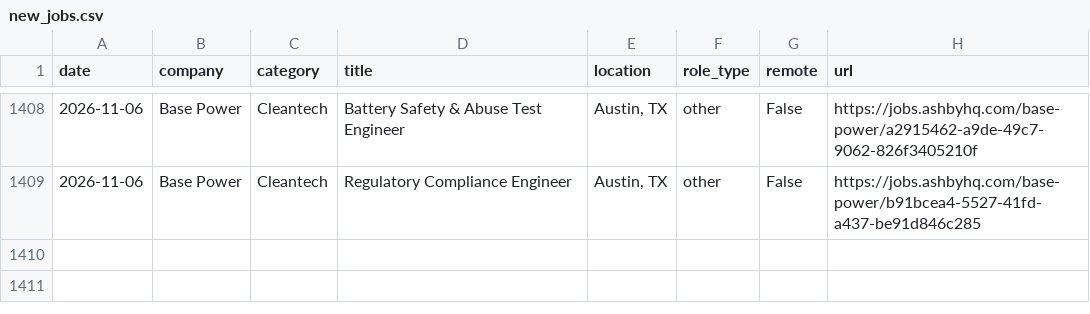
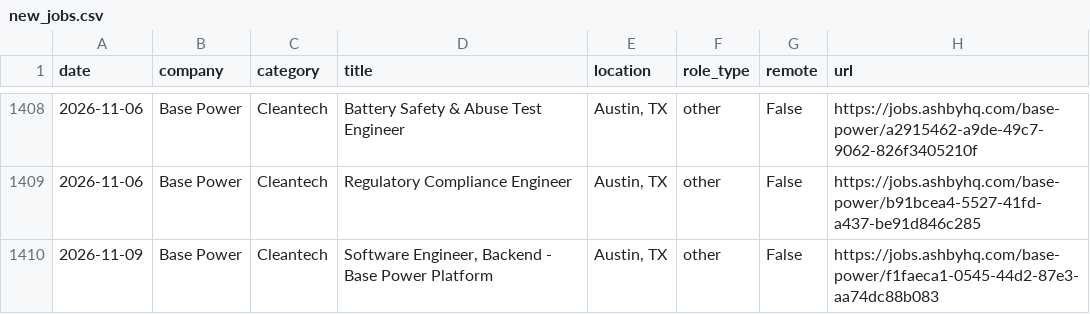
Before and after one commit to calvincj/job-tracker, a CSV file: data/new_jobs.csv, drawn as a sheet; only a part is shown, gaps mark what is left out.

```diff
--- a/data/new_jobs.csv
+++ b/data/new_jobs.csv
@@ -1409 +1409,2 @@ date,company,category,title,location,role_type,remote,url
 2026-11-06,Base Power,Cleantech,Regulatory Compliance Engineer,"Austin, TX",other,False,https://jobs.ashbyhq.com/base-power/b91bcea4-5527-41fd-a437-be91d846c285
+2026-11-09,Base Power,Cleantech,"Software Engineer, Backend - Base Power Platform","Austin, TX",other,False,https://jobs.ashbyhq.com/base-power/f1faeca1-0545-44d2-87e3-aa74dc88b083
```
Also changed, not shown: 3 other files.
